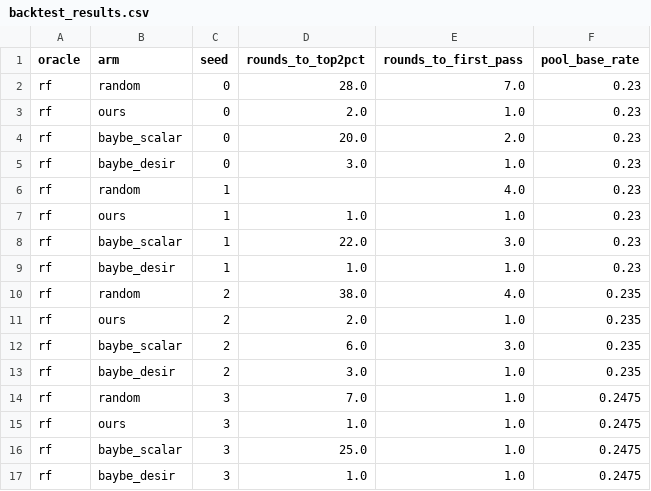
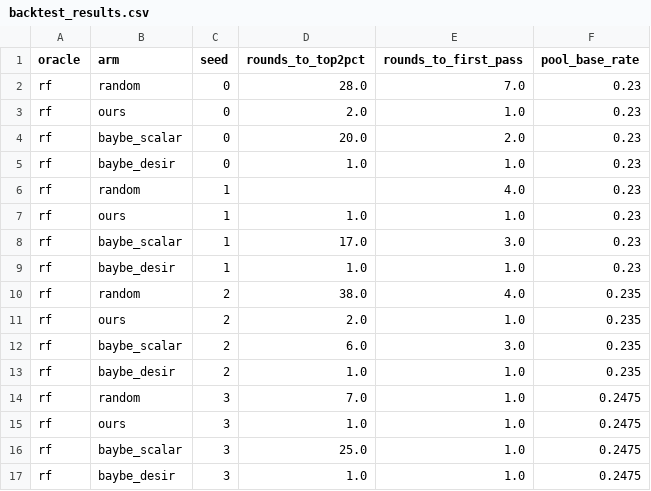
Before and after one commit to TM289012/reformulation-assurance, a CSV file: backtest_results.csv, drawn as a sheet; only a part is shown; the diff covers the shown part only.

```diff
--- a/backtest_results.csv
+++ b/backtest_results.csv
@@ -4,6 +4,6 @@ rf,ours,0,2.0,1.0,0.23
 rf,baybe_scalar,0,20.0,2.0,0.23
-rf,baybe_desir,0,3.0,1.0,0.23
+rf,baybe_desir,0,1.0,1.0,0.23
 rf,random,1,,4.0,0.23
 rf,ours,1,1.0,1.0,0.23
-rf,baybe_scalar,1,22.0,3.0,0.23
+rf,baybe_scalar,1,17.0,3.0,0.23
 rf,baybe_desir,1,1.0,1.0,0.23
@@ -12,3 +12,3 @@ rf,ours,2,2.0,1.0,0.235
 rf,baybe_scalar,2,6.0,3.0,0.235
-rf,baybe_desir,2,3.0,1.0,0.235
+rf,baybe_desir,2,1.0,1.0,0.235
 rf,random,3,7.0,1.0,0.2475
```
Also changed, not shown: 12 edited cells elsewhere in this file, 2 other files.
